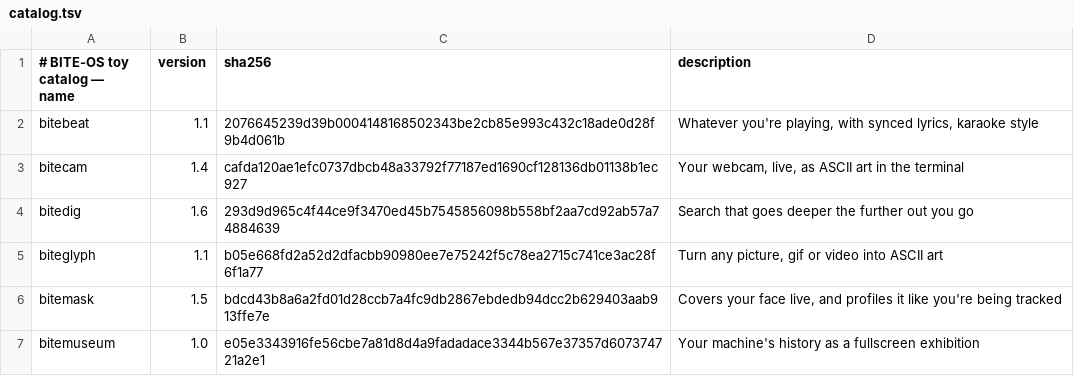
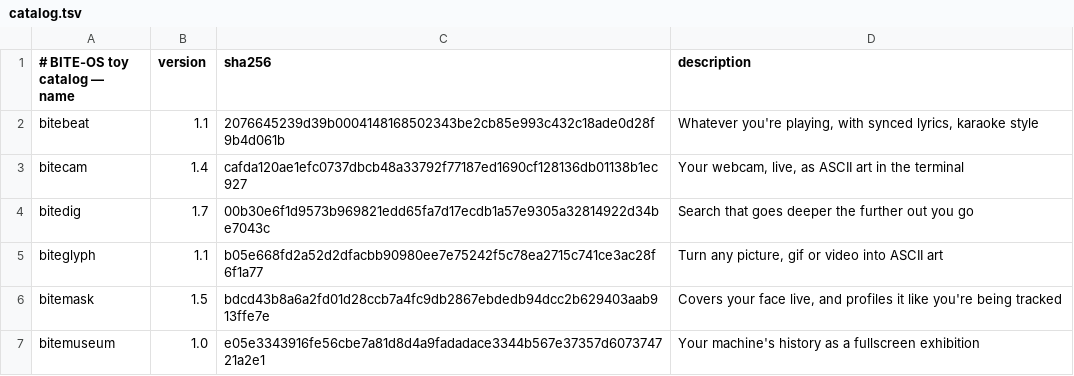
Before and after one commit to GLITCH-BITE-404/BITE-OS-toys, a TSV file: catalog.tsv, drawn as a sheet.

```diff
--- a/catalog.tsv
+++ b/catalog.tsv
@@ -3,3 +3,3 @@ bitebeat	1.1	2076645239d39b0004148168502343be2cb85e993c432c18ade0d28f9b4d061b	Wh
 bitecam	1.4	cafda120ae1efc0737dbcb48a33792f77187ed1690cf128136db01138b1ec927	Your webcam, live, as ASCII art in the terminal
-bitedig	1.6	293d9d965c4f44ce9f3470ed45b7545856098b558bf2aa7cd92ab57a74884639	Search that goes deeper the further out you go
+bitedig	1.7	00b30e6f1d9573b969821edd65fa7d17ecdb1a57e9305a32814922d34be7043c	Search that goes deeper the further out you go
 biteglyph	1.1	b05e668fd2a52d2dfacbb90980ee7e75242f5c78ea2715c741ce3ac28f6f1a77	Turn any picture, gif or video into ASCII art
```
Also changed, not shown: 2 other files.
